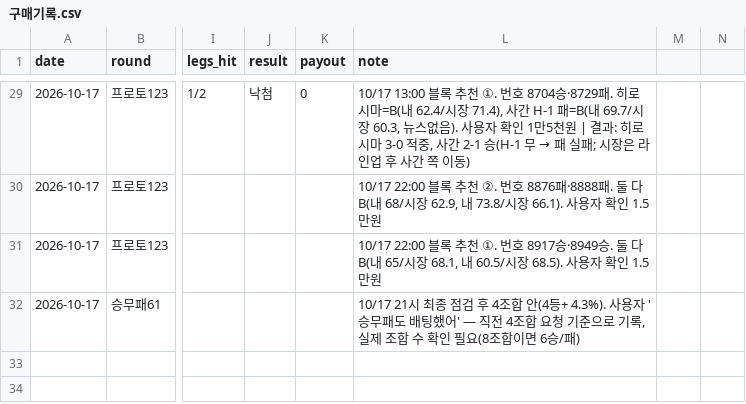
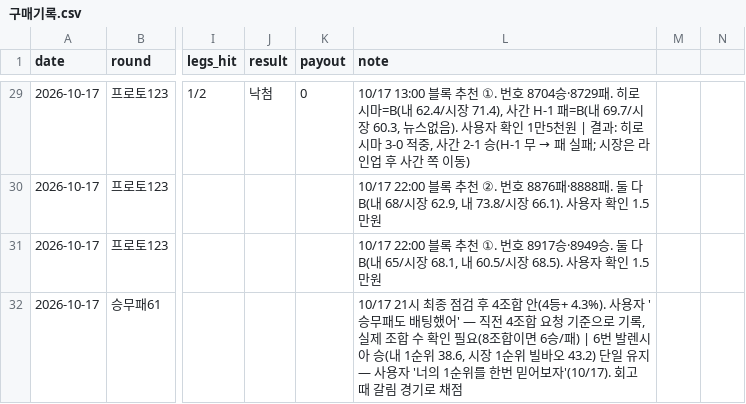
Before and after one commit to Mrzero-00/ai-playground, a CSV file: 승부예측 프로그램/구매기록.csv, drawn as a sheet; only a part is shown, gaps mark what is left out; the diff names each change by its address in the sheet, - before the commit and + after, or states it on an @@ line.

```diff
--- a/승부예측 프로그램/구매기록.csv
+++ b/승부예측 프로그램/구매기록.csv
-L32 (note): …승/패)
+L32 (note): …승/패) | 6번 발렌시아 승(내 1순위 38.6, 시장 1순위 빌바오 43.2) 단일 유지 — 사용자 '너의 1순위를 한번 믿어보자'(10/17). 회고 때 갈림 경기로 채점
```
